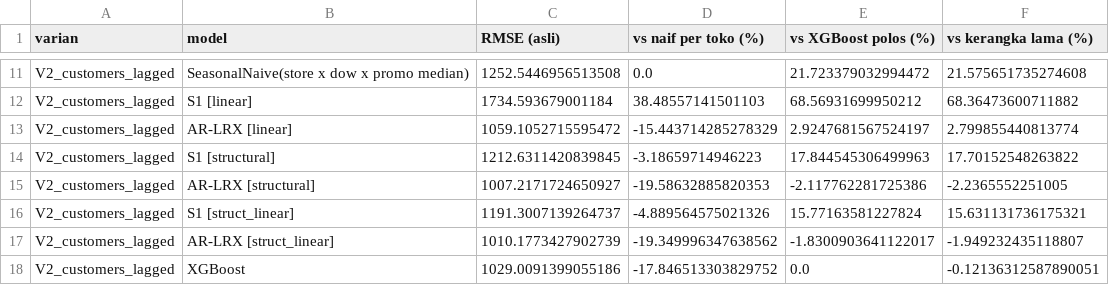
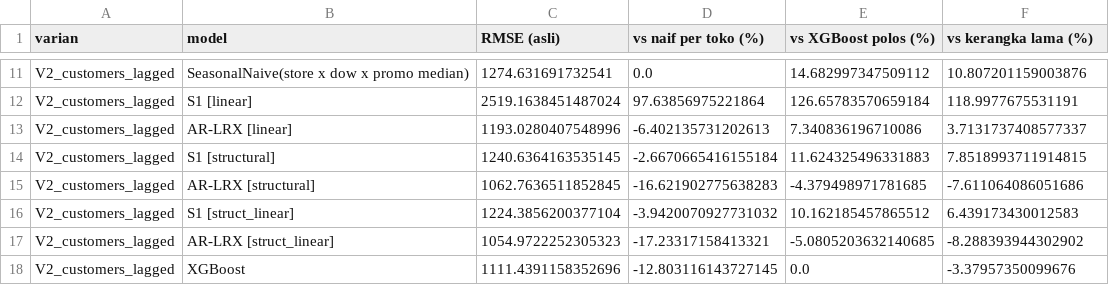
Before and after one commit to wahyuramadhandotcom/A-Hybrid-forecasting-model, a CSV file: results/exp05a_rossmann_arlrx_summary.csv, drawn as a sheet; only a part is shown, gaps mark what is left out; the diff covers the shown part only; the diff names each change by its address in the sheet, - before the commit and + after, or states it on an @@ line.

```diff
--- a/results/exp05a_rossmann_arlrx_summary.csv
+++ b/results/exp05a_rossmann_arlrx_summary.csv
-C11 (RMSE (asli)): 1252.5446956513508
+C11 (RMSE (asli)): 1274.631691732541
-E11 (vs XGBoost polos (%)): 21.723379032994472
+E11 (vs XGBoost polos (%)): 14.682997347509112
-F11 (vs kerangka lama (%)): 21.575651735274608
+F11 (vs kerangka lama (%)): 10.807201159003876
-C12 (RMSE (asli)): 1734.593679001184
+C12 (RMSE (asli)): 2519.1638451487024
-D12 (vs naif per toko (%)): 38.48557141501103
+D12 (vs naif per toko (%)): 97.63856975221864
-E12 (vs XGBoost polos (%)): 68.56931699950212
+E12 (vs XGBoost polos (%)): 126.65783570659184
-F12 (vs kerangka lama (%)): 68.36473600711882
+F12 (vs kerangka lama (%)): 118.9977675531191
-C13 (RMSE (asli)): 1059.1052715595472
+C13 (RMSE (asli)): 1193.0280407548996
-D13 (vs naif per toko (%)): -15.443714285278329
+D13 (vs naif per toko (%)): -6.402135731202613
-E13 (vs XGBoost polos (%)): 2.9247681567524197
+E13 (vs XGBoost polos (%)): 7.340836196710086
-F13 (vs kerangka lama (%)): 2.799855440813774
+F13 (vs kerangka lama (%)): 3.7131737408577337
-C14 (RMSE (asli)): 1212.6311420839845
+C14 (RMSE (asli)): 1240.6364163535145
-D14 (vs naif per toko (%)): -3.18659714946223
+D14 (vs naif per toko (%)): -2.6670665416155184
-E14 (vs XGBoost polos (%)): 17.844545306499963
+E14 (vs XGBoost polos (%)): 11.624325496331883
-F14 (vs kerangka lama (%)): 17.70152548263822
+F14 (vs kerangka lama (%)): 7.8518993711914815
-C15 (RMSE (asli)): 1007.2171724650927
+C15 (RMSE (asli)): 1062.7636511852845
-D15 (vs naif per toko (%)): -19.58632885820353
+D15 (vs naif per toko (%)): -16.621902775638283
-E15 (vs XGBoost polos (%)): -2.117762281725386
+E15 (vs XGBoost polos (%)): -4.379498971781685
-F15 (vs kerangka lama (%)): -2.2365552251005
+F15 (vs kerangka lama (%)): -7.611064086051686
-C16 (RMSE (asli)): 1191.3007139264737
+C16 (RMSE (asli)): 1224.3856200377104
-D16 (vs naif per toko (%)): -4.889564575021326
+D16 (vs naif per toko (%)): -3.9420070927731032
-E16 (vs XGBoost polos (%)): 15.77163581227824
+E16 (vs XGBoost polos (%)): 10.162185457865512
-F16 (vs kerangka lama (%)): 15.631131736175321
+F16 (vs kerangka lama (%)): 6.439173430012583
-C17 (RMSE (asli)): 1010.1773427902739
+C17 (RMSE (asli)): 1054.9722252305323
-D17 (vs naif per toko (%)): -19.349996347638562
+D17 (vs naif per toko (%)): -17.23317158413321
-E17 (vs XGBoost polos (%)): -1.8300903641122017
+E17 (vs XGBoost polos (%)): -5.0805203632140685
-F17 (vs kerangka lama (%)): -1.949232435118807
+F17 (vs kerangka lama (%)): -8.288393944302902
-C18 (RMSE (asli)): 1029.0091399055186
+C18 (RMSE (asli)): 1111.4391158352696
-D18 (vs naif per toko (%)): -17.846513303829752
+D18 (vs naif per toko (%)): -12.803116143727145
-F18 (vs kerangka lama (%)): -0.12136312587890051
+F18 (vs kerangka lama (%)): -3.37957350099676
```
Also changed, not shown: 68 edited cells elsewhere in this file, results/exp05a_rossmann_arlrx.csv, results/exp05a_rossmann_arlrx_ablation.csv, 56 other files.
